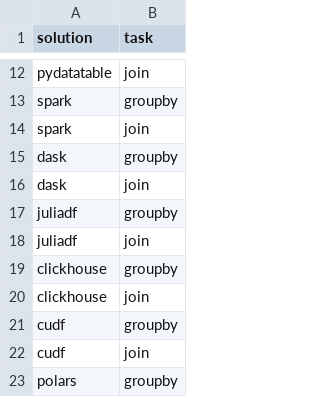
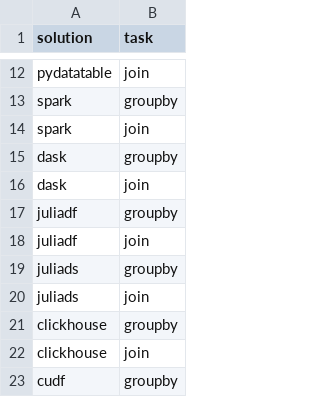
Before and after one commit to h2oai/db-benchmark, a CSV file: _control/solutions.csv, drawn as a sheet; only a part is shown, gaps mark what is left out; the shorter side is filled out with more unchanged rows; the diff names each change by its address in the sheet, - before the commit and + after, or states it on an @@ line.

Commit message:
Add InMemoryDatasets.jl
InMemoryDatasets.jl is a new package for data manipulation in Julia.

```diff
--- a/_control/solutions.csv
+++ b/_control/solutions.csv
+row 19: juliads | groupby
+row 20: juliads | join
```
Also changed, not shown: 8 other files.
